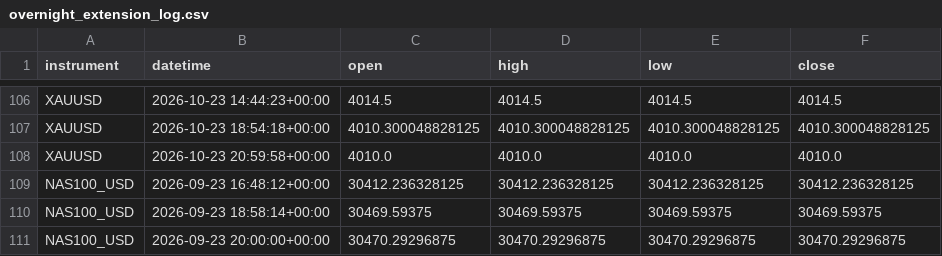
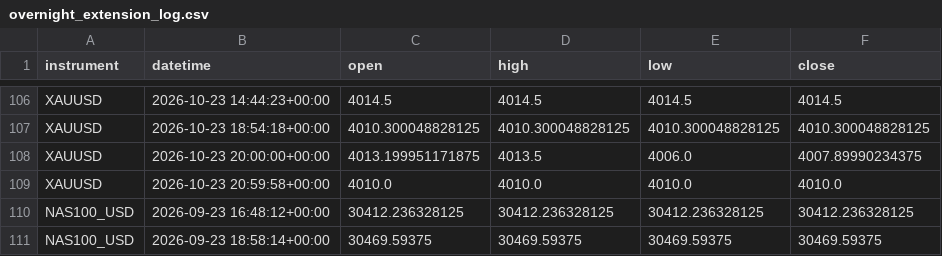
Before and after one commit to kenjtradez/STRAT1---LIVE, a CSV file: overnight_extension_log.csv, drawn as a sheet; only a part is shown, gaps mark what is left out; the shorter side is filled out with more unchanged rows; the diff names each change by its address in the sheet, - before the commit and + after, or states it on an @@ line.

```diff
--- a/overnight_extension_log.csv
+++ b/overnight_extension_log.csv
+row 108: XAUUSD | 2026-10-23 20:00:00+00:00 | 4013.199951171875 | 4013.5 | 4006.0 | 4007.89990234375
```
